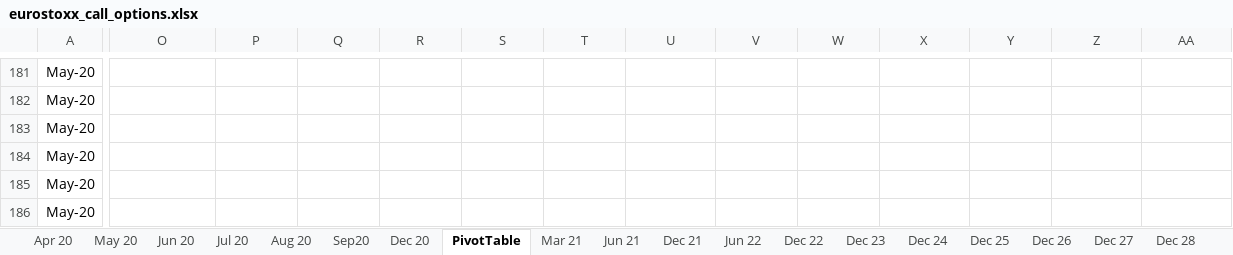
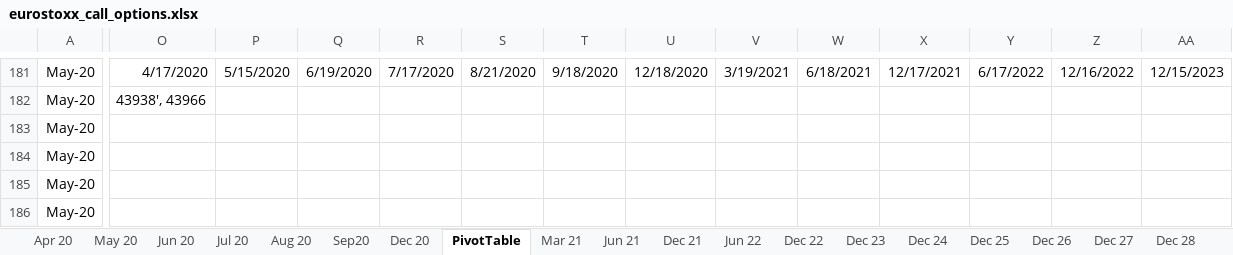
Before and after one commit to pablomacp/tfm_stochastic_dividends, an Excel workbook: market_data/eurostoxx_call_options.xlsx, sheet PivotTable, drawn as a sheet; only a part is shown, gaps mark what is left out; values as stored, in another font and other column widths than the file's, no borders; the diff covers the shown part only; the diff names each change by its address in the sheet, - before the commit and + after, or states it on an @@ line.

```diff
--- a/market_data/eurostoxx_call_options.xlsx (sheet PivotTable)
+++ b/market_data/eurostoxx_call_options.xlsx (sheet PivotTable)
-O181: (empty)
+O181: 4/17/2020
-P181: (empty)
+P181: 5/15/2020
-Q181: (empty)
+Q181: 6/19/2020
-R181: (empty)
+R181: 7/17/2020
-S181: (empty)
+S181: 8/21/2020
-T181: (empty)
+T181: 9/18/2020
-U181: (empty)
+U181: 12/18/2020
-V181: (empty)
+V181: 3/19/2021
-W181: (empty)
+W181: 6/18/2021
-X181: (empty)
+X181: 12/17/2021
-Y181: (empty)
+Y181: 6/17/2022
-Z181: (empty)
+Z181: 12/16/2022
-AA181: (empty)
+AA181: 12/15/2023
-O182: (empty)
+O182: 43938', 43966
```
Also changed, not shown: 123 edited cells and cell formats elsewhere in this sheet, market_data/dividend_call_options.xlsx, market_data/trf.xlsx, 4 other files.
